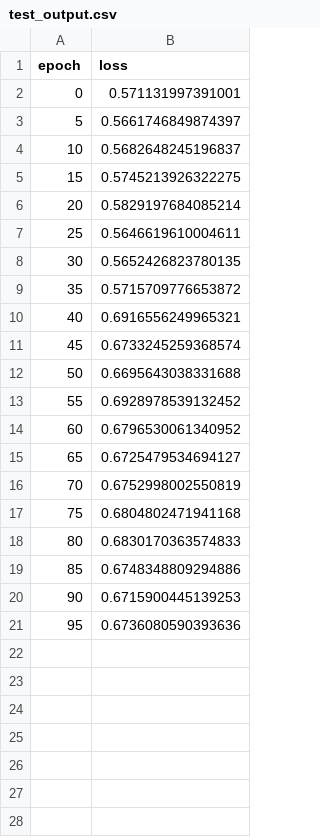
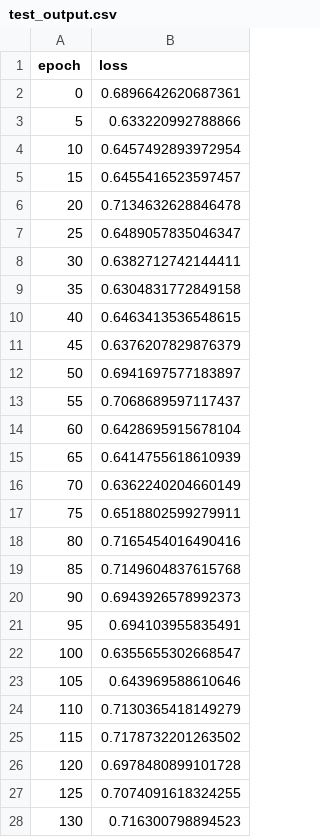
Before and after one commit to FedericoSghedoni/CV_BasketAnalysis, a CSV file: result/test_output.csv, drawn as a sheet; only a part is shown; the diff covers the shown part only.

```diff
--- a/result/test_output.csv
+++ b/result/test_output.csv
@@ -1,21 +1,28 @@
 epoch,loss
-0,0.571131997391001
-5,0.5661746849874397
-10,0.5682648245196837
-15,0.5745213926322275
-20,0.5829197684085214
-25,0.5646619610004611
-30,0.5652426823780135
-35,0.5715709776653872
-40,0.6916556249965321
-45,0.6733245259368574
-50,0.6695643038331688
-55,0.6928978539132452
-60,0.6796530061340952
-65,0.6725479534694127
-70,0.6752998002550819
-75,0.6804802471941168
-80,0.6830170363574833
-85,0.6748348809294886
-90,0.6715900445139253
-95,0.6736080590393636
+0,0.6896642620687361
+5,0.633220992788866
+10,0.6457492893972954
+15,0.6455416523597457
+20,0.7134632628846478
+25,0.6489057835046347
+30,0.6382712742144411
+35,0.6304831772849158
+40,0.6463413536548615
+45,0.6376207829876379
+50,0.6941697577183897
+55,0.7068689597117437
+60,0.6428695915678104
+65,0.6414755618610939
+70,0.6362240204660149
+75,0.6518802599279911
+80,0.7165454016490416
+85,0.7149604837615768
+90,0.6943926578992373
+95,0.694103955835491
+100,0.6355655302668547
+105,0.643969588610646
+110,0.7130365418149279
+115,0.7178732201263502
+120,0.6978480899101728
+125,0.7074091618324255
+130,0.716300798894523
```
Also changed, not shown: 13 added rows elsewhere in this file, result/train_output.csv, 7 other files.
